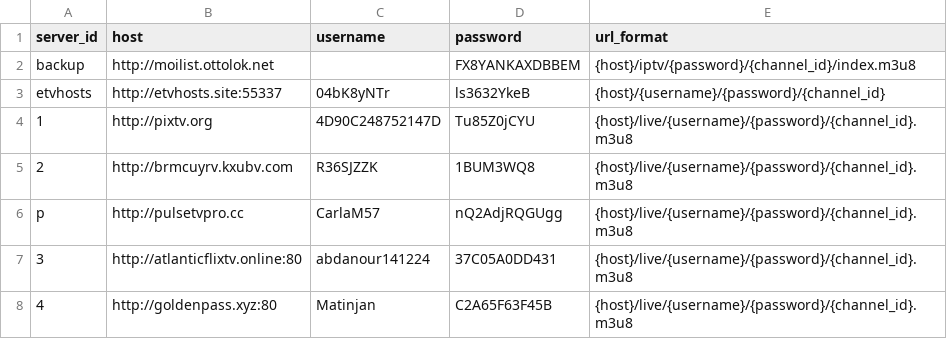
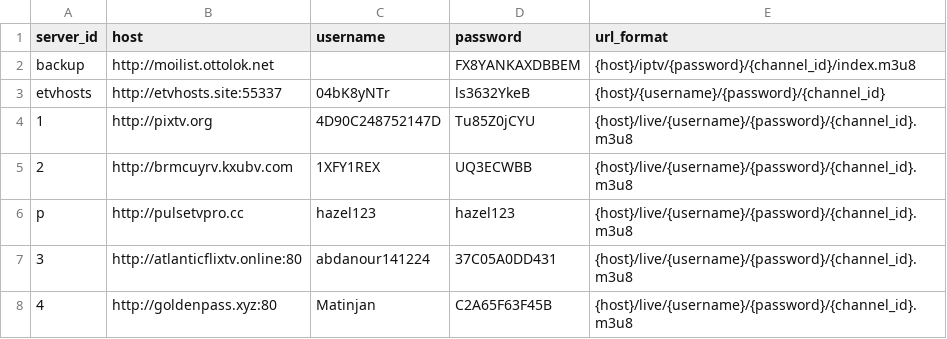
Before and after one commit to lamtung16/HashFunction, a CSV file: sources.csv, drawn as a sheet.

```diff
--- a/sources.csv
+++ b/sources.csv
@@ -4,4 +4,4 @@ etvhosts,http://etvhosts.site:55337,04bK8yNTr,ls3632YkeB,{host}/{username}/{pass
 1,http://pixtv.org,4D90C248752147D,Tu85Z0jCYU,{host}/live/{username}/{password}/{channel_id}.m3u8
-2,http://brmcuyrv.kxubv.com,R36SJZZK,1BUM3WQ8,{host}/live/{username}/{password}/{channel_id}.m3u8
-p,http://pulsetvpro.cc,CarlaM57,nQ2AdjRQGUgg,{host}/live/{username}/{password}/{channel_id}.m3u8
+2,http://brmcuyrv.kxubv.com,1XFY1REX,UQ3ECWBB,{host}/live/{username}/{password}/{channel_id}.m3u8
+p,http://pulsetvpro.cc,hazel123,hazel123,{host}/live/{username}/{password}/{channel_id}.m3u8
 3,http://atlanticflixtv.online:80,abdanour141224,37C05A0DD431,{host}/live/{username}/{password}/{channel_id}.m3u8
```
Also changed, not shown: 4 other files.
